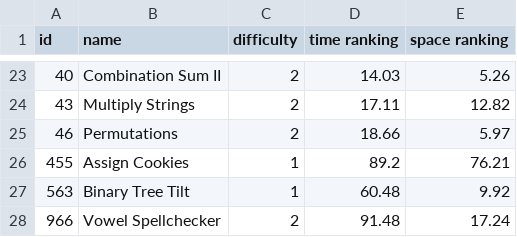
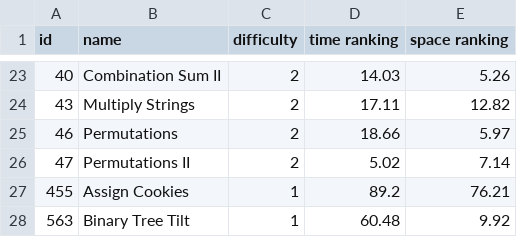
Before and after one commit to LouYu2015/leetcode, a CSV file: index.csv, drawn as a sheet; only a part is shown, gaps mark what is left out; the shorter side is filled out with more unchanged rows; the diff names each change by its address in the sheet, - before the commit and + after, or states it on an @@ line.

Commit message:
Permutations II(AC)

```diff
--- a/index.csv
+++ b/index.csv
+row 26: 47 | Permutations II | 2 | 5.02 | 7.14
```
Also changed, not shown: 1 other file.
